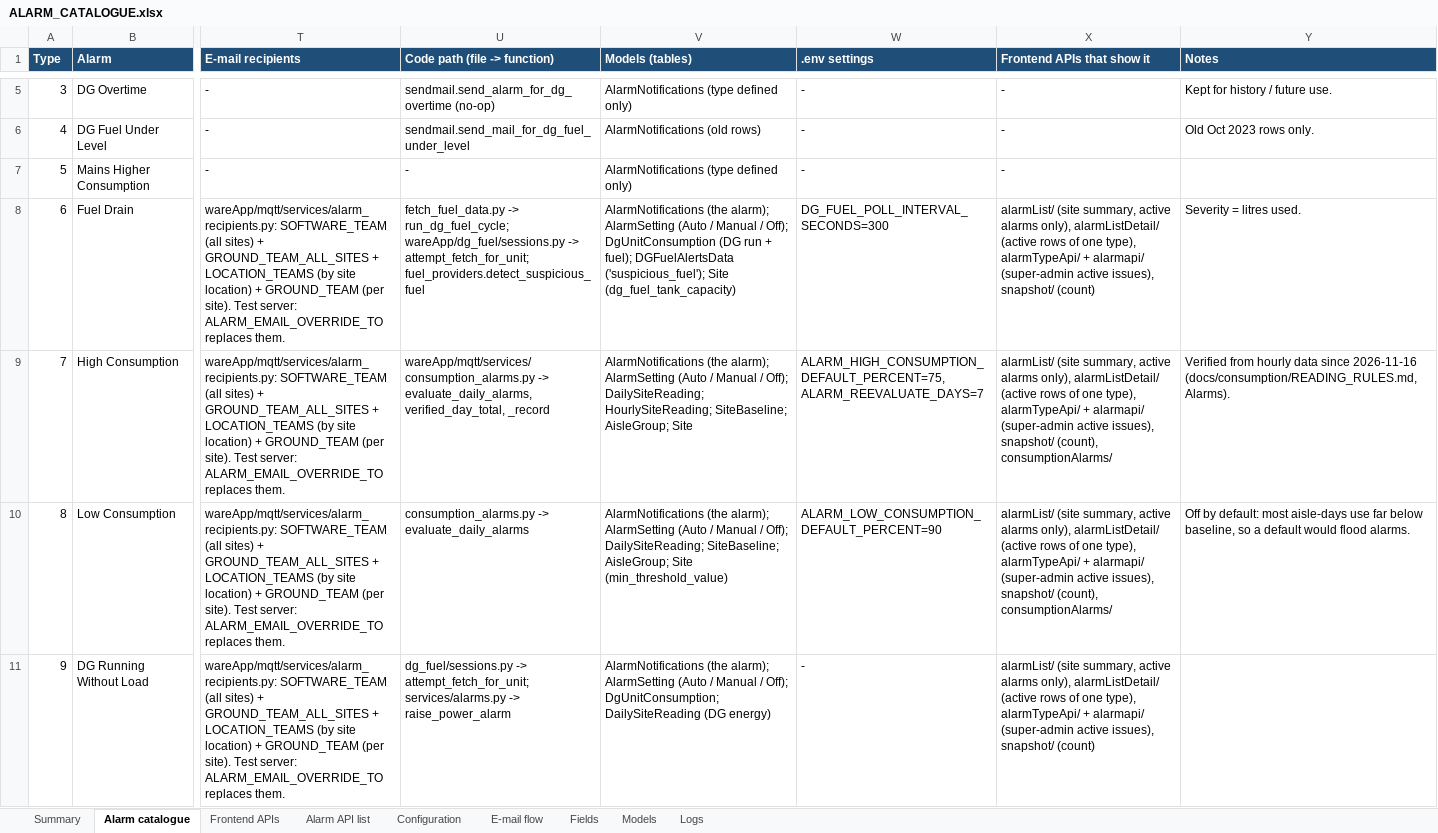
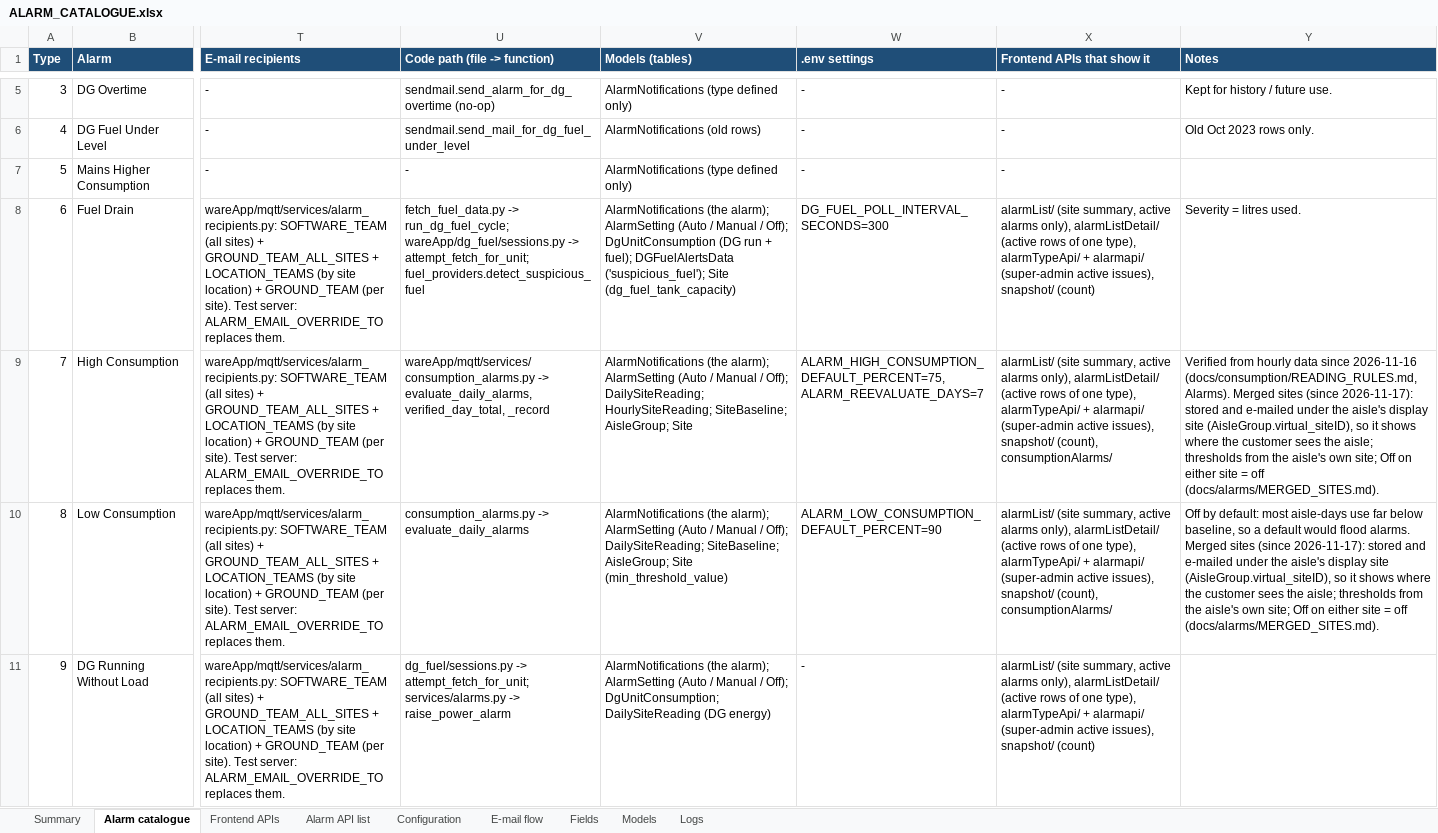
Before and after one commit to ashutoshdubey-aviconn/AVC-backend, an Excel workbook: docs/alarms/ALARM_CATALOGUE.xlsx, sheet Alarm catalogue, drawn as a sheet; only a part is shown, gaps mark what is left out; values as stored, in another font and other column widths than the file's, no borders; the diff covers the shown part only; the diff names each change by its address in the sheet, - before the commit and + after, or states it on an @@ line.

```diff
--- a/docs/alarms/ALARM_CATALOGUE.xlsx (sheet Alarm catalogue)
+++ b/docs/alarms/ALARM_CATALOGUE.xlsx (sheet Alarm catalogue)
-Y9 (Notes): …(docs/consumption/READING_RULES.md, Alarms).
+Y9 (Notes): …(docs/consumption/READING_RULES.md, Alarms). Merged sites (since 2026-11-17): stored and e-mailed under the aisle's display site (AisleGroup.virtual_siteID), so it shows where the customer sees the aisle; thresholds from the aisle's own site; Off on either site = off (docs/alarms/MERGED_SITES.md).
-Y10 (Notes): …flood alarms.
+Y10 (Notes): …flood alarms. Merged sites (since 2026-11-17): stored and e-mailed under the aisle's display site (AisleGroup.virtual_siteID), so it shows where the customer sees the aisle; thresholds from the aisle's own site; Off on either site = off (docs/alarms/MERGED_SITES.md).
```
Also changed, not shown: 9 edited cells elsewhere in this sheet, docs/features/FEATURE_TRACKER.xlsx, 16 other files.
